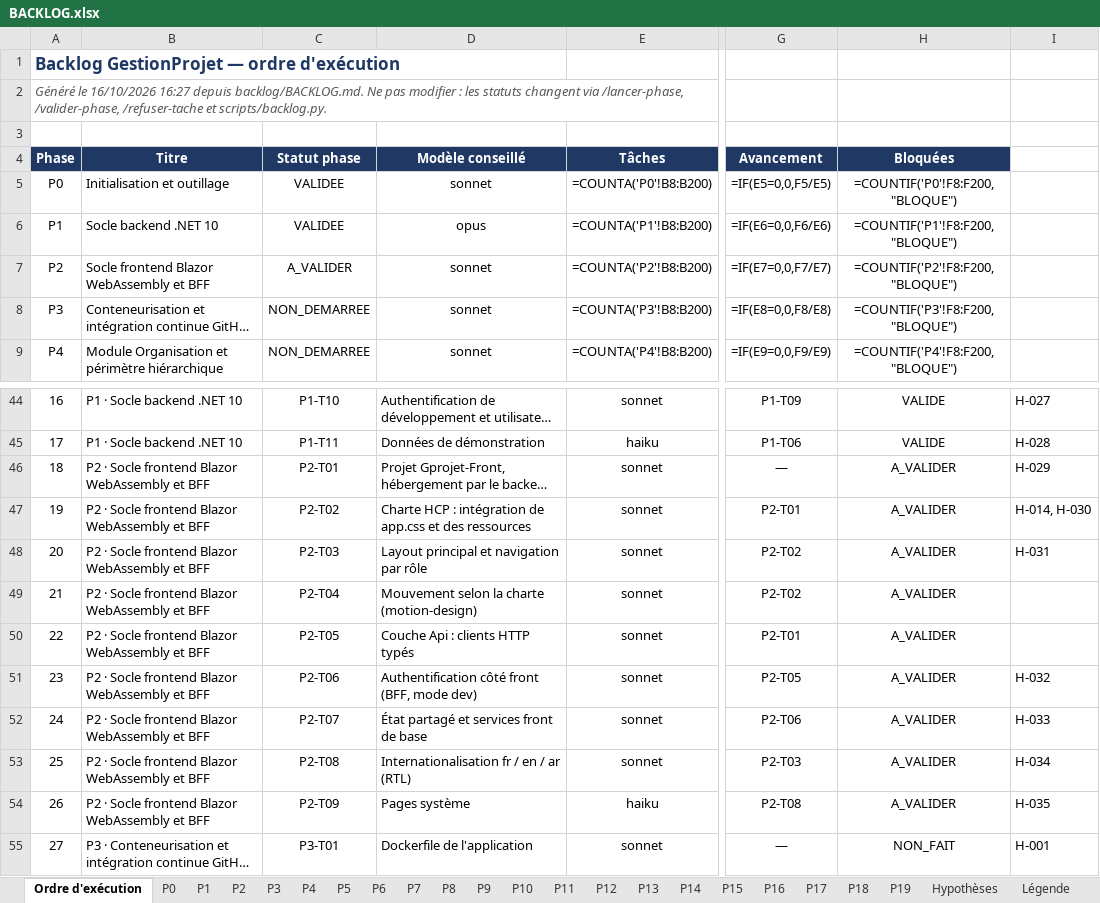
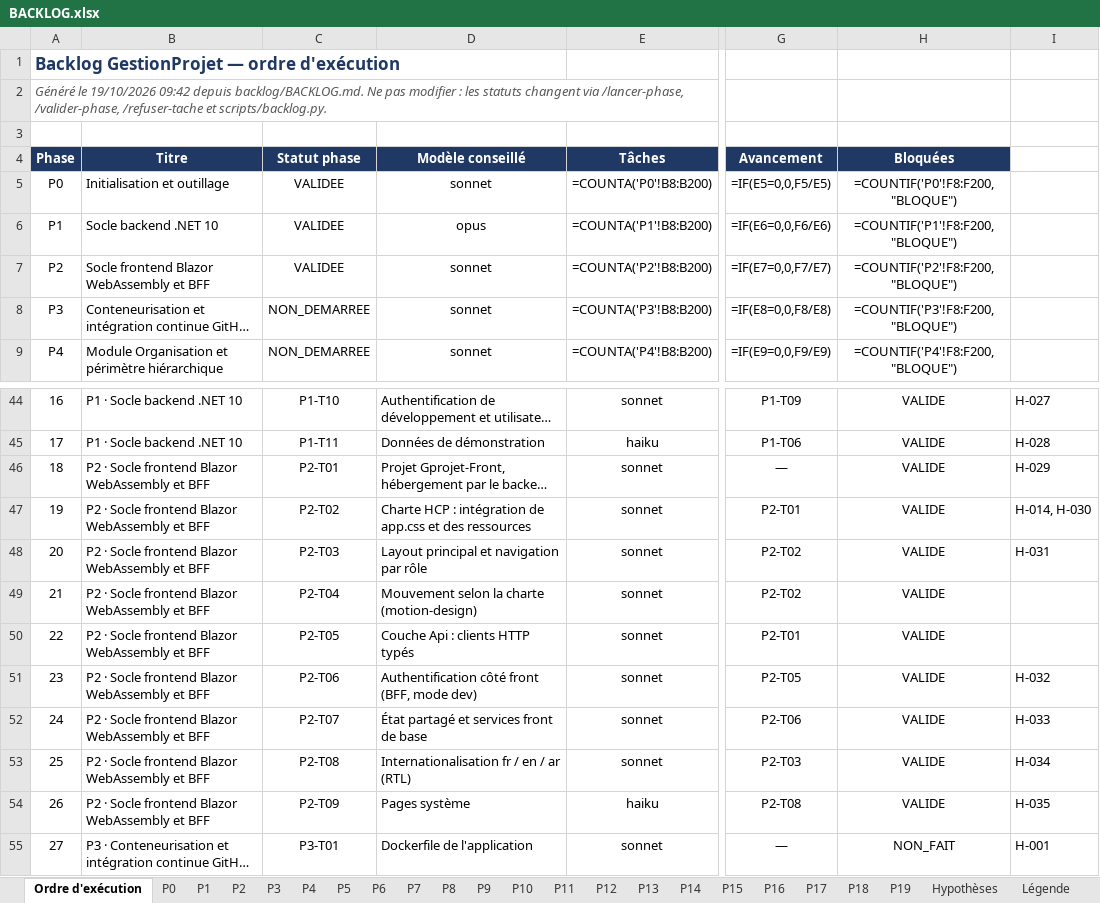
Before and after one commit to hajar-hamid-coder/gprojet, an Excel workbook: backlog/BACKLOG.xlsx, sheet Ordre d'exécution, drawn as a sheet; only a part is shown, gaps mark what is left out; long unchanged cells end in …; values as stored, in another font and other column widths than the file's, no borders; formulas without a stored value are shown as written; conditional formats not drawn; the diff names each change by its address in the sheet, - before the commit and + after, or states it on an @@ line.

```diff
--- a/backlog/BACKLOG.xlsx (sheet Ordre d'exécution)
+++ b/backlog/BACKLOG.xlsx (sheet Ordre d'exécution)
-A2 (Phase): Généré le 16/10/2026 16:27 depuis backlog/BACKLOG.md.…
+A2 (Phase): Généré le 19/10/2026 09:42 depuis backlog/BACKLOG.md.…
-C7 (Statut phase): A_VALIDER
+C7 (Statut phase): VALIDEE
-H46:H54 (Bloquées): A_VALIDER
+H46:H54 (Bloquées): VALIDE
```
Also changed, not shown: sheet P2, 2 other files.
